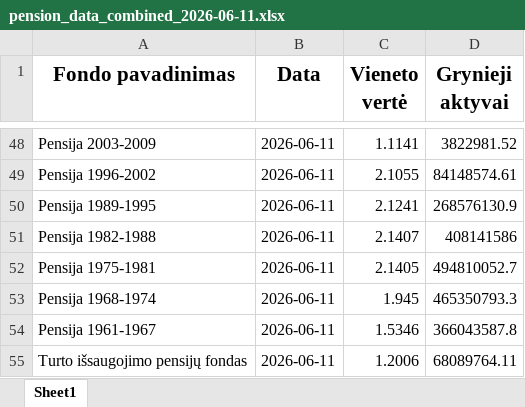
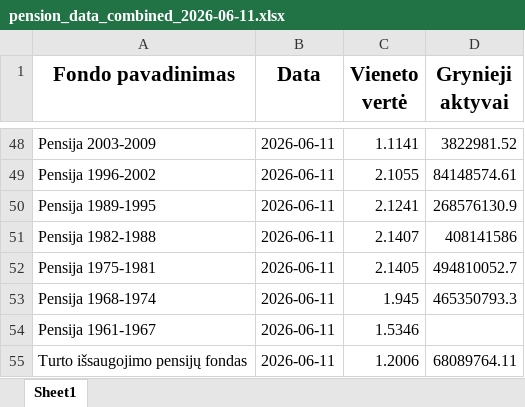
Before and after one commit to fundsautomationbot-oss/Daily-LT-funds-NAV-data-collector, an Excel workbook: docs/pension_data_combined_2026-06-11.xlsx, sheet Sheet1, drawn as a sheet; only a part is shown, gaps mark what is left out; values as stored, in another font and other column widths than the file's, no borders; the diff names each change by its address in the sheet, - before the commit and + after, or states it on an @@ line.

```diff
--- a/docs/pension_data_combined_2026-06-11.xlsx (sheet Sheet1)
+++ b/docs/pension_data_combined_2026-06-11.xlsx (sheet Sheet1)
-D54 (Grynieji aktyvai): 366043587.8
+D54 (Grynieji aktyvai): (empty)
```
Also changed, not shown: 3 other files.
